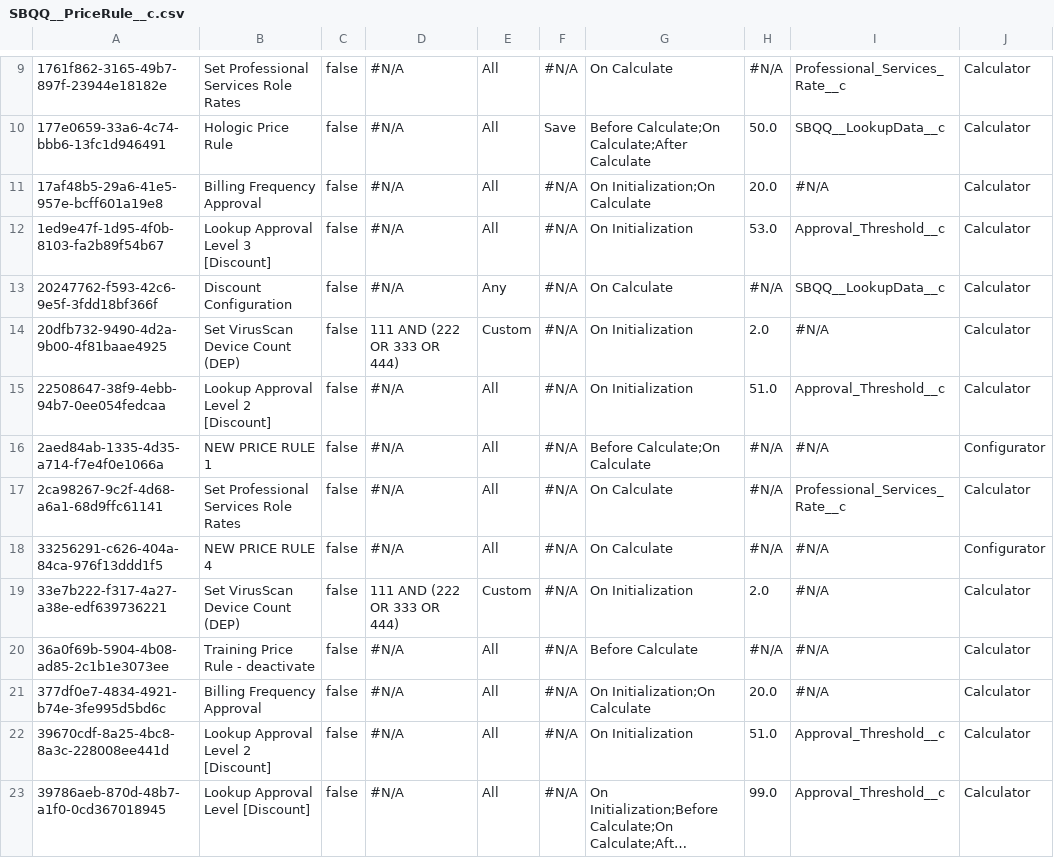
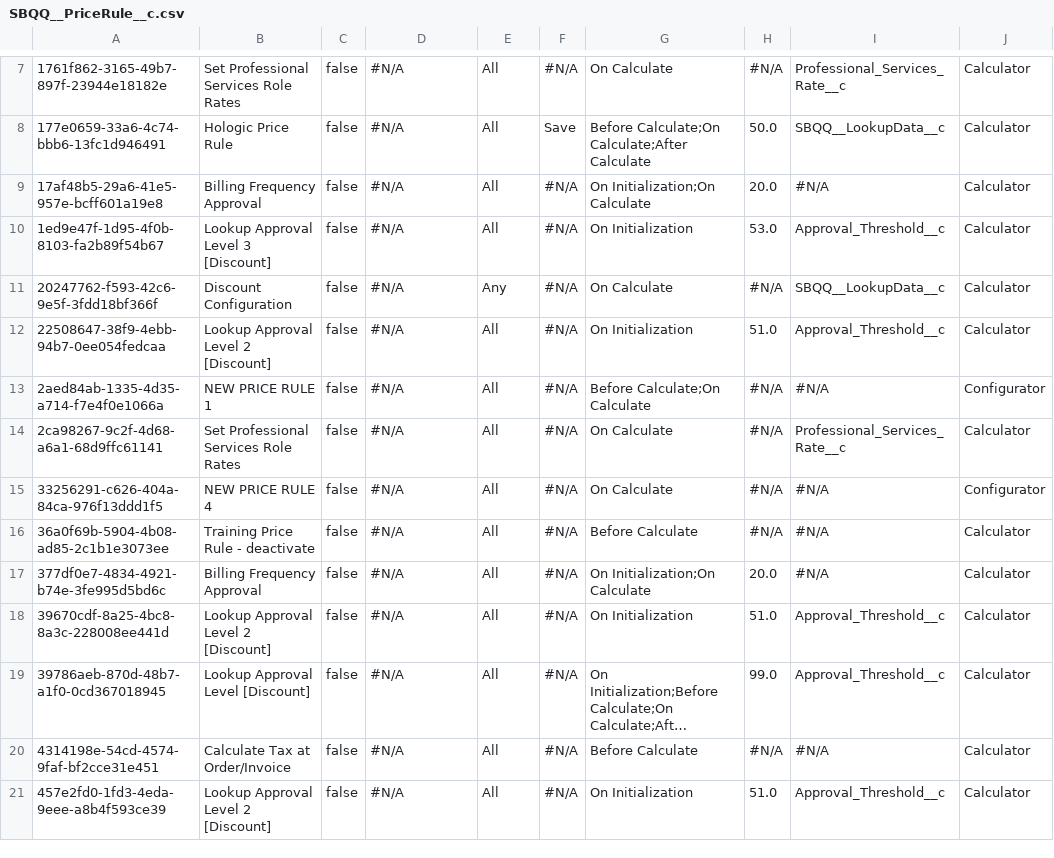
Before and after one commit to JTheManning/00000438, a CSV file: SBQQ__PriceRule__c.csv, drawn as a sheet; only a part is shown, gaps mark what is left out; the shorter side is filled out with more unchanged rows; long unchanged cells end in …; the diff covers the shown part only.

```diff
--- a/SBQQ__PriceRule__c.csv
+++ b/SBQQ__PriceRule__c.csv
@@ -13,3 +11,2 @@
 20247762-f593-42c6-9e5f-3fdd18bf366f,Discount Configuration,false,"#N/A",Any,"#N/A",On Calculate,"#N/A",SBQQ__LookupData__c,Calculator
-20dfb732-9490-4d2a-9b00-4f81baae4925,Set VirusScan Device Count (DEP),false,111 AND (222 OR 333 OR 444),Custom,"#N/A",On Initialization,2.0,"#N/A",Calculator
 22508647-38f9-4ebb-94b7-0ee054fedcaa,Lookup Approval Level 2 [Discount],false,"#N/A",All,"#N/A",On Initialization,51.0,Approval_Threshold__c,Calculator
@@ -18,3 +15,2 @@
 33256291-c626-404a-84ca-976f13ddd1f5,NEW PRICE RULE 4,false,"#N/A",All,"#N/A",On Calculate,"#N/A","#N/A",Configurator
-33e7b222-f317-4a27-a38e-edf639736221,Set VirusScan Device Count (DEP),false,111 AND (222 OR 333 OR 444),Custom,"#N/A",On Initialization,2.0,"#N/A",Calculator
 36a0f69b-5904-4b08-ad85-2c1b1e3073ee,Training Price Rule - deactivate,false,"#N/A",All,"#N/A",Before Calculate,"#N/A","#N/A",Calculator
```
Also changed, not shown: 8 removed rows elsewhere in this file, EmailMessage.csv, Opportunity.csv, 12 other files.
